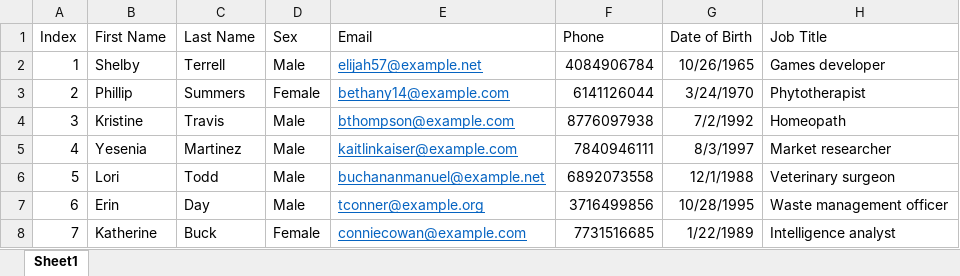
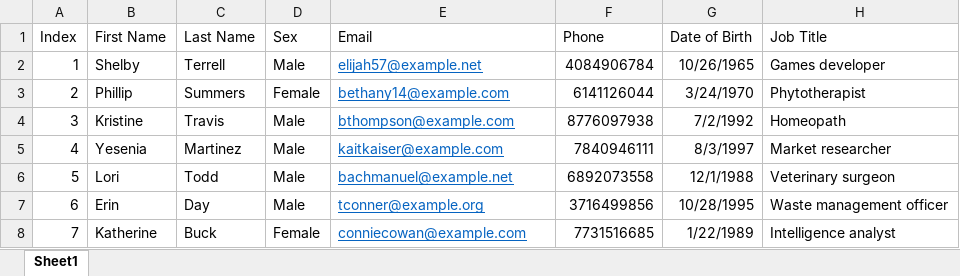
Before and after one commit to ionutng/ExcelReader, an Excel workbook: People.xlsx, sheet Sheet1, drawn as a sheet; values as stored, in another font and other column widths than the file's, no borders; the diff names each change by its address in the sheet, - before the commit and + after, or states it on an @@ line.

```diff
--- a/People.xlsx (sheet Sheet1)
+++ b/People.xlsx (sheet Sheet1)
-E5 (Email): kaitlinkaiser@example.com
+E5 (Email): kaitkaiser@example.com
-E6 (Email): buchananmanuel@example.net
+E6 (Email): bachmanuel@example.net
```
Also changed, not shown: 2 other files.
